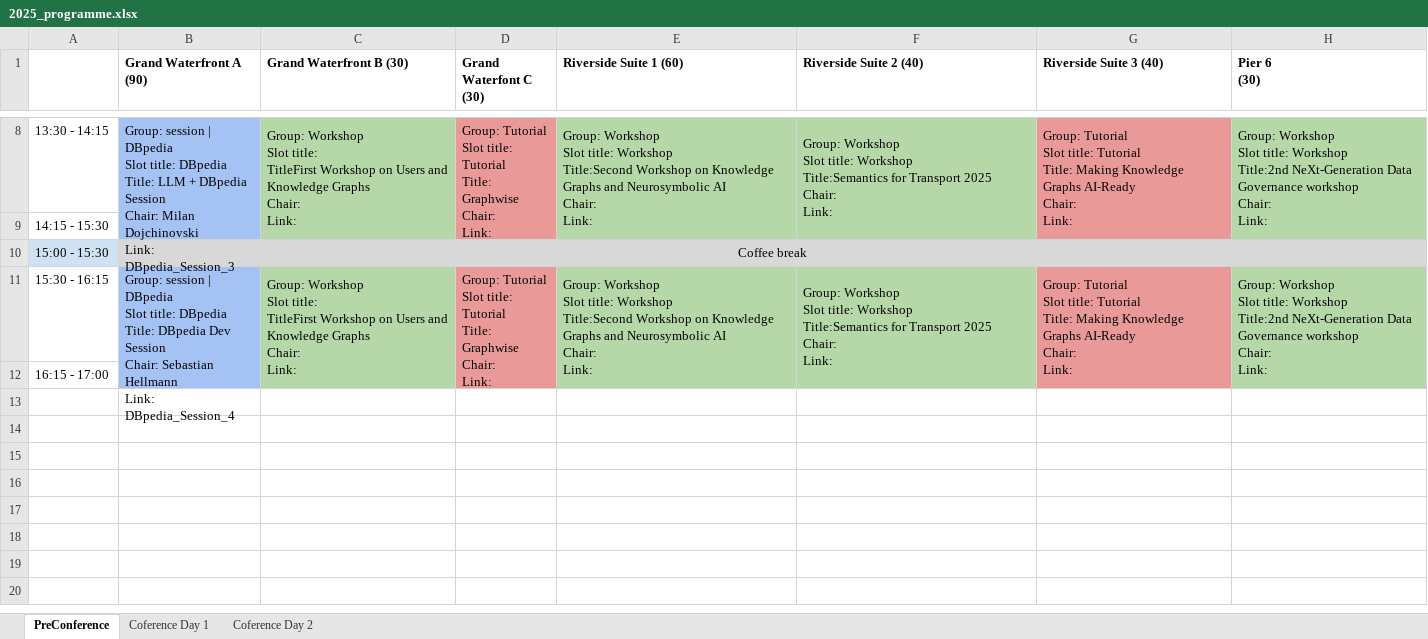
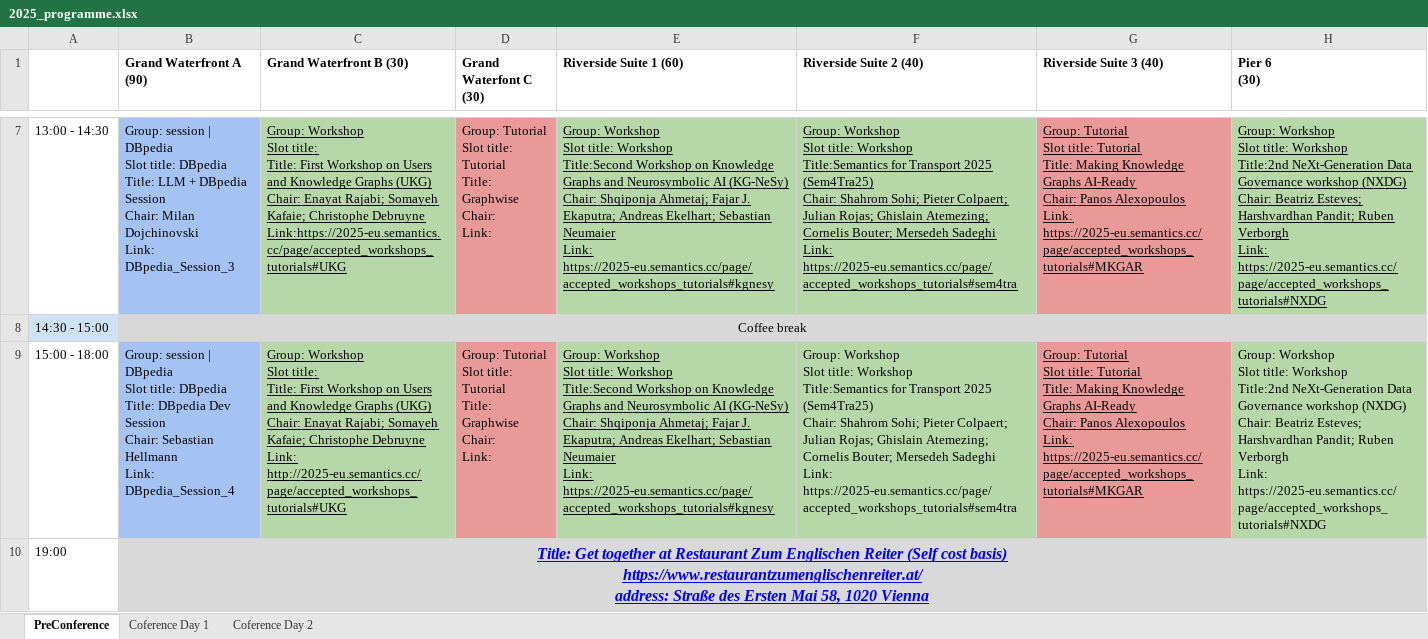
Before and after one commit to SEMANTiCS-org/2025-semantics-org.github.io, an Excel workbook: content/programme/2025_programme.xlsx, sheet PreConference, drawn as a sheet; only a part is shown, gaps mark what is left out; values as stored, in another font and other column widths than the file's, no borders; charts and pictures not drawn; removed rows and columns are numbered as before the commit, all else as after; ↵ is a line break in a cell; the diff covers the shown part only; the diff names each change by its address in the sheet, - before the commit and + after, or states it on an @@ line.

```diff
--- a/content/programme/2025_programme.xlsx (sheet PreConference)
+++ b/content/programme/2025_programme.xlsx (sheet PreConference)
-A7: 13:30 - 14:15
+A7: 13:00 - 14:30
-B8:B9 merged
-C7 (Grand Waterfront B (30)): …Slot title: ↵ TitleFirst Workshop on Users and Knowledge Graphs ↵ Chair: ↵ Link:
+C7 (Grand Waterfront B (30)): …Slot title: ↵ Title: First Workshop on Users and Knowledge Graphs (UKG) ↵ Chair: Enayat Rajabi; Somayeh Kafaie; Christophe Debruyne ↵ Link:https://2025-eu.semantics.cc/page/accepted_workshops_tutorials#UKG
-C7 underline: off
+C7 underline: on
-C8:C9 merged
-D8:D9 merged
-E7 (Riverside Suite 1 (60)): …Neurosymbolic AI ↵ Chair: ↵ Link:
+E7 (Riverside Suite 1 (60)): …Neurosymbolic AI (KG-NeSy) ↵ Chair: Shqiponja Ahmetaj; Fajar J. Ekaputra; Andreas Ekelhart; Sebastian Neumaier ↵ Link: https://2025-eu.semantics.cc/page/accepted_workshops_tutorials#kgnesy
-E7:H7 underline: off
+E7:H7 underline: on
-E8:E9 merged
-F7 (Riverside Suite 2 (40)): …Transport 2025 ↵ Chair: ↵ Link:
+F7 (Riverside Suite 2 (40)): …Transport 2025 (Sem4Tra25) ↵ Chair: Shahrom Sohi; Pieter Colpaert; Julian Rojas; Ghislain Atemezing; Cornelis Bouter; Mersedeh Sadeghi ↵ Link: https://2025-eu.semantics.cc/page/accepted_workshops_tutorials#sem4tra
-F8:F9 merged
-G7 (Riverside Suite 3 (40)): …AI-Ready ↵ Chair: ↵ Link:
+G7 (Riverside Suite 3 (40)): …AI-Ready ↵ Chair: Panos Alexopoulos ↵ Link: https://2025-eu.semantics.cc/page/accepted_workshops_tutorials#MKGAR
-G8:G9 merged
-H7 (Pier 6 (30)): …Governance workshop ↵ Chair: ↵ Link:
+H7 (Pier 6 (30)): …Governance workshop (NXDG) ↵ Chair: Beatriz Esteves; Harshvardhan Pandit; Ruben Verborgh ↵ Link: https://2025-eu.semantics.cc/page/accepted_workshops_tutorials#NXDG
-H8:H9 merged
-row 9: 14:15 - 15:30
-A8: 15:00 - 15:30
+A8: 14:30 - 15:00
-A9: 15:30 - 16:15
+A9: 15:00 - 18:00
-B11:B12 merged
-C9 (Grand Waterfront B (30)): …Slot title: ↵ TitleFirst Workshop on Users and Knowledge Graphs ↵ Chair: ↵ Link:
+C9 (Grand Waterfront B (30)): …Slot title: ↵ Title: First Workshop on Users and Knowledge Graphs (UKG) ↵ Chair: Enayat Rajabi; Somayeh Kafaie; Christophe Debruyne ↵ Link: http://2025-eu.semantics.cc/page/accepted_workshops_tutorials#UKG
-C9 underline: off
+C9 underline: on
-C11:C12 merged
-D11:D12 merged
-E9 (Riverside Suite 1 (60)): …Neurosymbolic AI ↵ Chair: ↵ Link:
+E9 (Riverside Suite 1 (60)): …Neurosymbolic AI (KG-NeSy) ↵ Chair: Shqiponja Ahmetaj; Fajar J. Ekaputra; Andreas Ekelhart; Sebastian Neumaier ↵ Link: https://2025-eu.semantics.cc/page/accepted_workshops_tutorials#kgnesy
-E9 underline: off
+E9 underline: on
-E11:E12 merged
-F9 (Riverside Suite 2 (40)): …Transport 2025 ↵ Chair: ↵ Link:
+F9 (Riverside Suite 2 (40)): …Transport 2025 (Sem4Tra25) ↵ Chair: Shahrom Sohi; Pieter Colpaert; Julian Rojas; Ghislain Atemezing; Cornelis Bouter; Mersedeh Sadeghi ↵ Link: https://2025-eu.semantics.cc/page/accepted_workshops_tutorials#sem4tra
-F11:F12 merged
-G9 (Riverside Suite 3 (40)): …AI-Ready ↵ Chair: ↵ Link:
+G9 (Riverside Suite 3 (40)): …AI-Ready ↵ Chair: Panos Alexopoulos ↵ Link: https://2025-eu.semantics.cc/page/accepted_workshops_tutorials#MKGAR
-G9 underline: off
+G9 underline: on
-G11:G12 merged
-H9 (Pier 6 (30)): …Governance workshop ↵ Chair: ↵ Link:
+H9 (Pier 6 (30)): …Governance workshop (NXDG) ↵ Chair: Beatriz Esteves; Harshvardhan Pandit; Ruben Verborgh ↵ Link: https://2025-eu.semantics.cc/page/accepted_workshops_tutorials#NXDG
-H11:H12 merged
-row 12: 16:15 - 17:00
+row 10: 19:00 | Title: Get together at Restaurant Zum Englischen Reiter (Self cost basis) ↵ https://www.restaurantzumenglischenreiter.at/ ↵ address: Straße des Ersten Mai 58, 1020 Vienna
```
Also changed, not shown: 1 removed row, 15 edited cells, cell formats and merged cells elsewhere in this sheet, sheet Coference Day 2, sheet Coference Day 1, charts or pictures, 1 other file.
